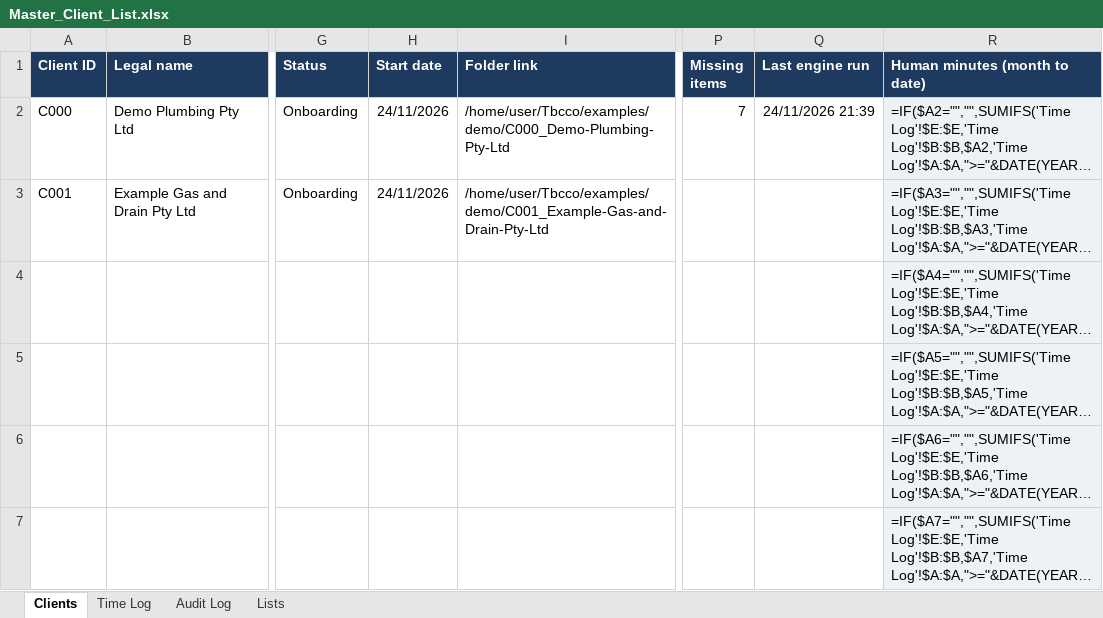
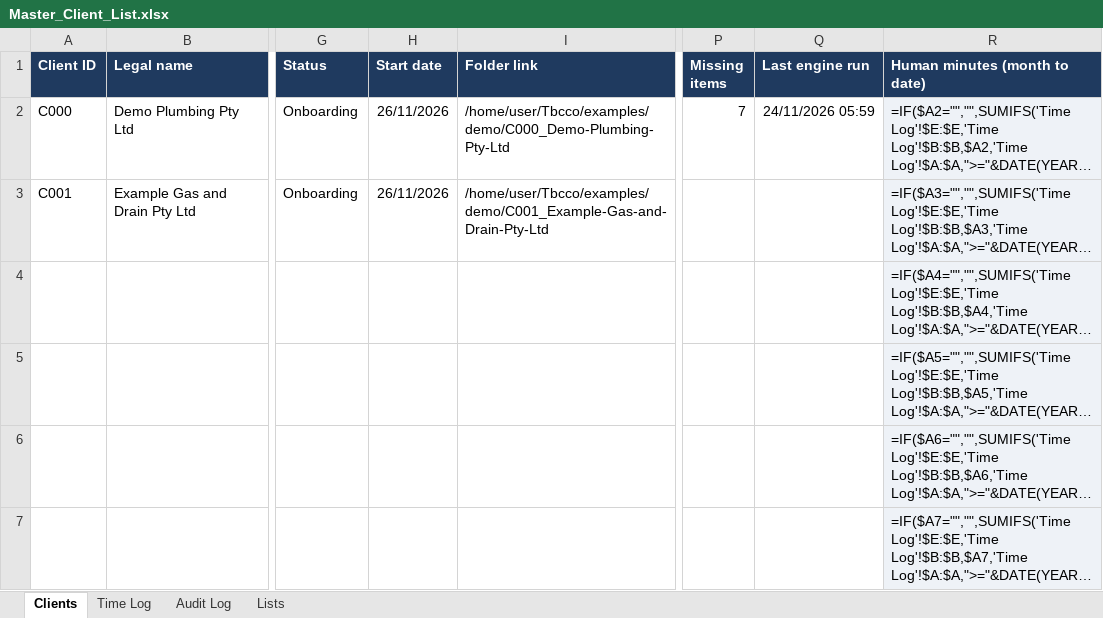
Before and after one commit to dailydrivermail-lang/Tbcco, an Excel workbook: examples/demo/Master_Client_List.xlsx, sheet Clients, drawn as a sheet; only a part is shown, gaps mark what is left out; long unchanged cells end in …; values as stored, in another font and other column widths than the file's, no borders; formulas without a stored value are shown as written; conditional formats not drawn; the diff names each change by its address in the sheet, - before the commit and + after, or states it on an @@ line.

```diff
--- a/examples/demo/Master_Client_List.xlsx (sheet Clients)
+++ b/examples/demo/Master_Client_List.xlsx (sheet Clients)
-H2:H3 (Start date): 24/11/2026
+H2:H3 (Start date): 26/11/2026
-Q2 (Last engine run): 24/11/2026 21:39
+Q2 (Last engine run): 24/11/2026 05:59
```
Also changed, not shown: sheet Audit Log, examples/demo/C000_Demo-Plumbing-Pty-Ltd/00_Register/C000_Register.xlsx, examples/demo/C000_Demo-Plumbing-Pty-Ltd/01_Intake_Inbox/Filled_People_and_Licences_Intake.xlsx, 48 other files.
